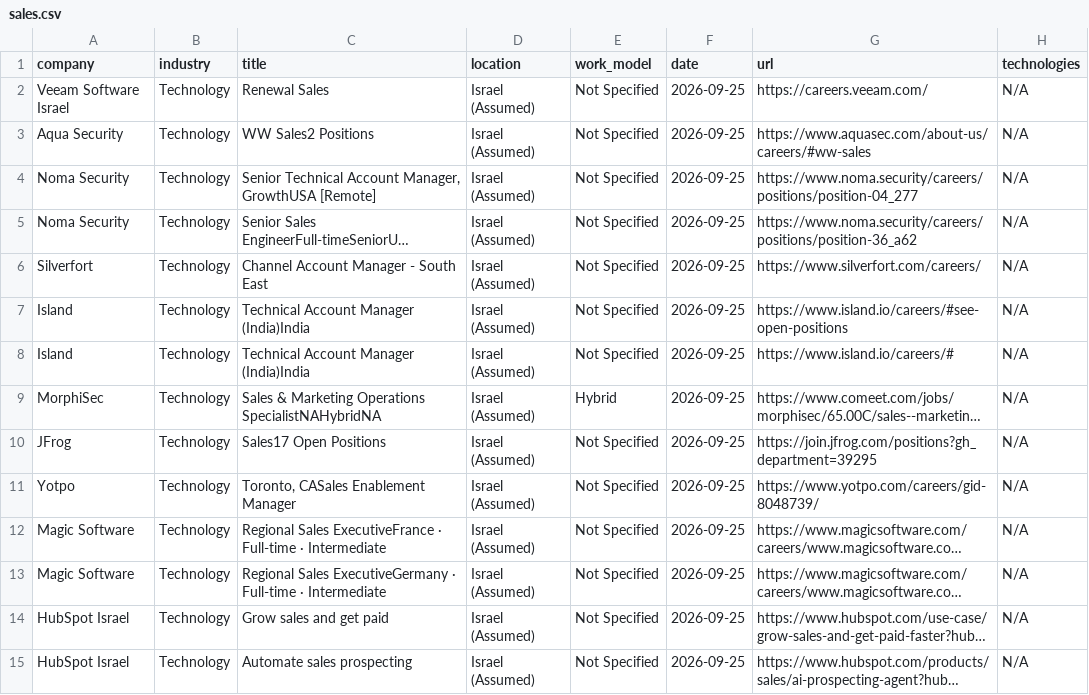
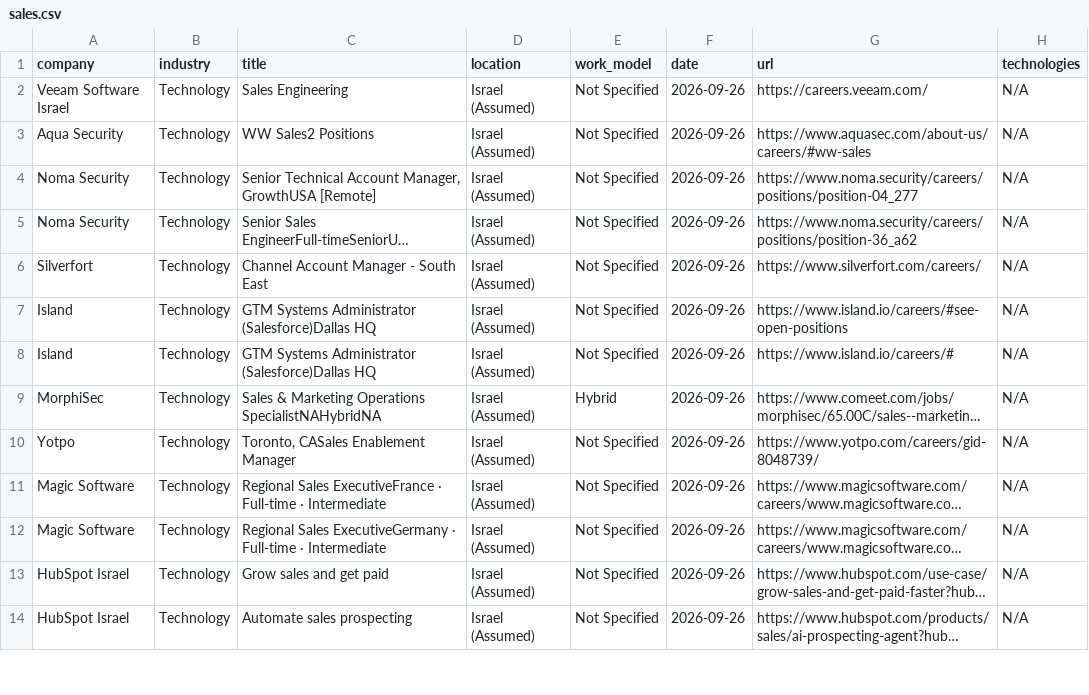
Before and after one commit to SKleeblatt/Kleeblatt-job-board, a CSV file: jobs/sales.csv, drawn as a sheet; only a part is shown; long unchanged cells end in …; removed rows and columns are numbered as before the commit, all else as after; the diff covers the shown part only; the diff names each change by its address in the sheet, - before the commit and + after, or states it on an @@ line.

```diff
--- a/jobs/sales.csv
+++ b/jobs/sales.csv
-C2 (title): Renewal Sales
+C2 (title): Sales Engineering
-F2:F9 (date): 2026-09-25
+F2:F9 (date): 2026-09-26
-C7:C8 (title): Technical Account Manager (India)India
+C7:C8 (title): GTM Systems Administrator (Salesforce)Dallas HQ
-row 10: JFrog | Technology | Sales17 Open Positions | Israel (Assumed) | Not Specified | 2026-09-25 | https://join.jfrog.com/positions?gh_department=39295 | N/A
-F10:F14 (date): 2026-09-25
+F10:F14 (date): 2026-09-26
```
Also changed, not shown: 2 removed rows and 18 edited cells elsewhere in this file, jobs/Executive_R&D.csv, jobs/backend.csv, 16 other files.
